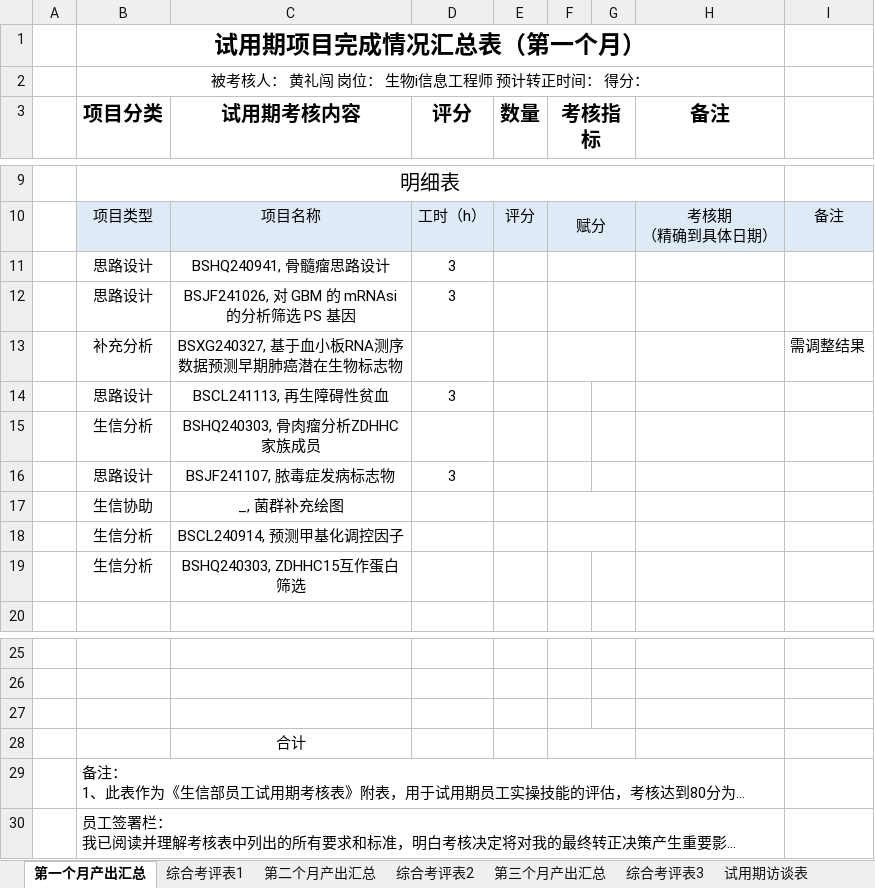
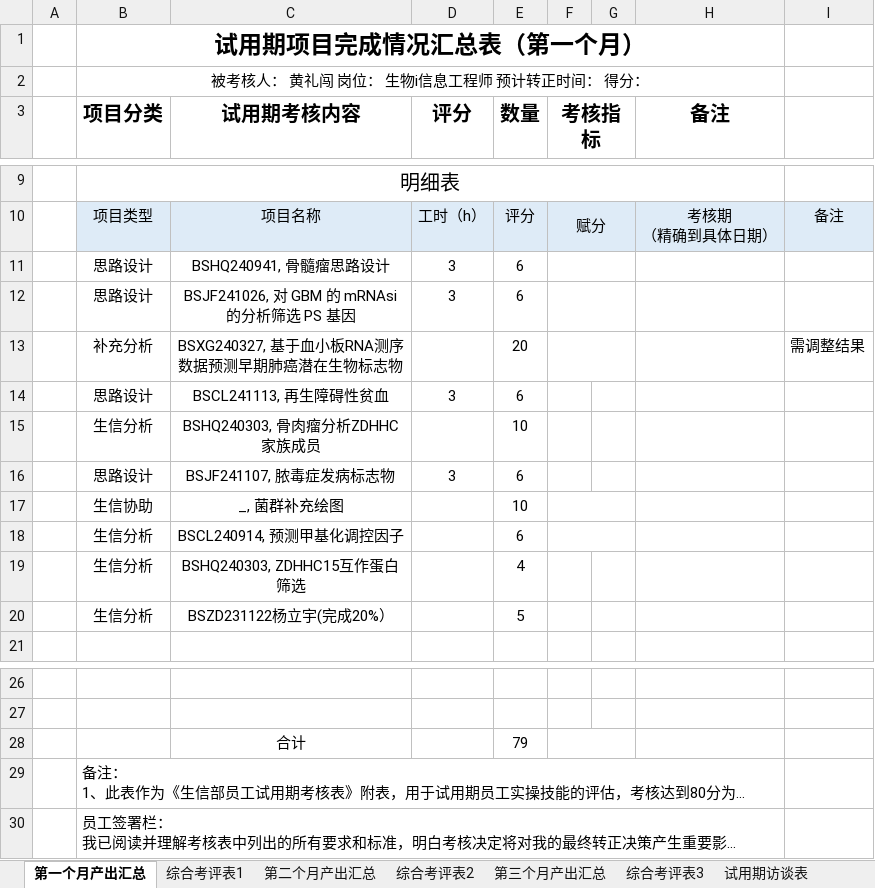
Before and after one commit to shaman-yellow/outline, an Excel workbook: bosai/summary/assess.xlsx, sheet 第一个月产出汇总, drawn as a sheet; only a part is shown, gaps mark what is left out; long unchanged cells end in …; values as stored, in another font and other column widths than the file's, no borders; removed rows and columns are numbered as before the commit, all else as after; the diff names each change by its address in the sheet, - before the commit and + after, or states it on an @@ line.

```diff
--- a/bosai/summary/assess.xlsx (sheet 第一个月产出汇总)
+++ b/bosai/summary/assess.xlsx (sheet 第一个月产出汇总)
-E11:E12 (数量): (empty)
+E11:E12 (数量): 6
-E13 (数量): (empty)
+E13 (数量): 20
-E14 (数量): (empty)
+E14 (数量): 6
-E15 (数量): (empty)
+E15 (数量): 10
-E16 (数量): (empty)
+E16 (数量): 6
-E17 (数量): (empty)
+E17 (数量): 10
-E18 (数量): (empty)
+E18 (数量): 6
-E19 (数量): (empty)
+E19 (数量): 4
+row 20:  | 生信分析 | BSZD231122杨立宇(完成20%） |  | 5
-row 28: (empty)
+row 28:  |  | 合计 |  | 79
+F28:G28 merged
-row 28:  |  | 合计
```
Also changed, not shown: sheet 第三个月产出汇总, sheet 第二个月产出汇总, 8 other files.
